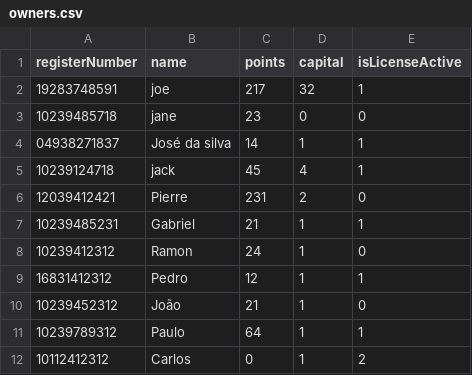
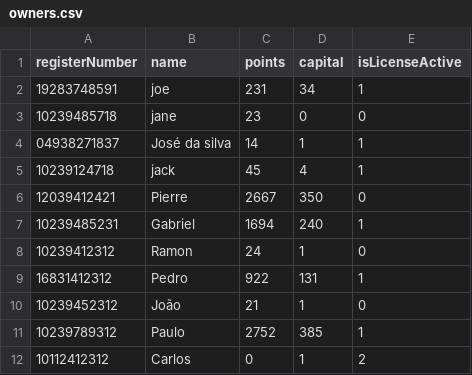
Before and after one commit to Pyyyter/AplicadorDeMultaIPVA, a CSV file: assets/csv/owners.csv, drawn as a sheet.

```diff
--- a/assets/csv/owners.csv
+++ b/assets/csv/owners.csv
@@ -1,3 +1,3 @@
 registerNumber,name,points,capital,isLicenseActive
-19283748591,joe,217,32,1
+19283748591,joe,231,34,1
 10239485718,jane,23,0,0
@@ -5,8 +5,8 @@ registerNumber,name,points,capital,isLicenseActive
 10239124718,jack,45,4,1
-12039412421,Pierre,231,2,0
-10239485231,Gabriel,21,1,1
+12039412421,Pierre,2667,350,0
+10239485231,Gabriel,1694,240,1
 10239412312,Ramon,24,1,0
-16831412312,Pedro,12,1,1
+16831412312,Pedro,922,131,1
 10239452312,João,21,1,0
-10239789312,Paulo,64,1,1
+10239789312,Paulo,2752,385,1
 10112412312,Carlos,0,1,2
```
Also changed, not shown: 13 other files.
